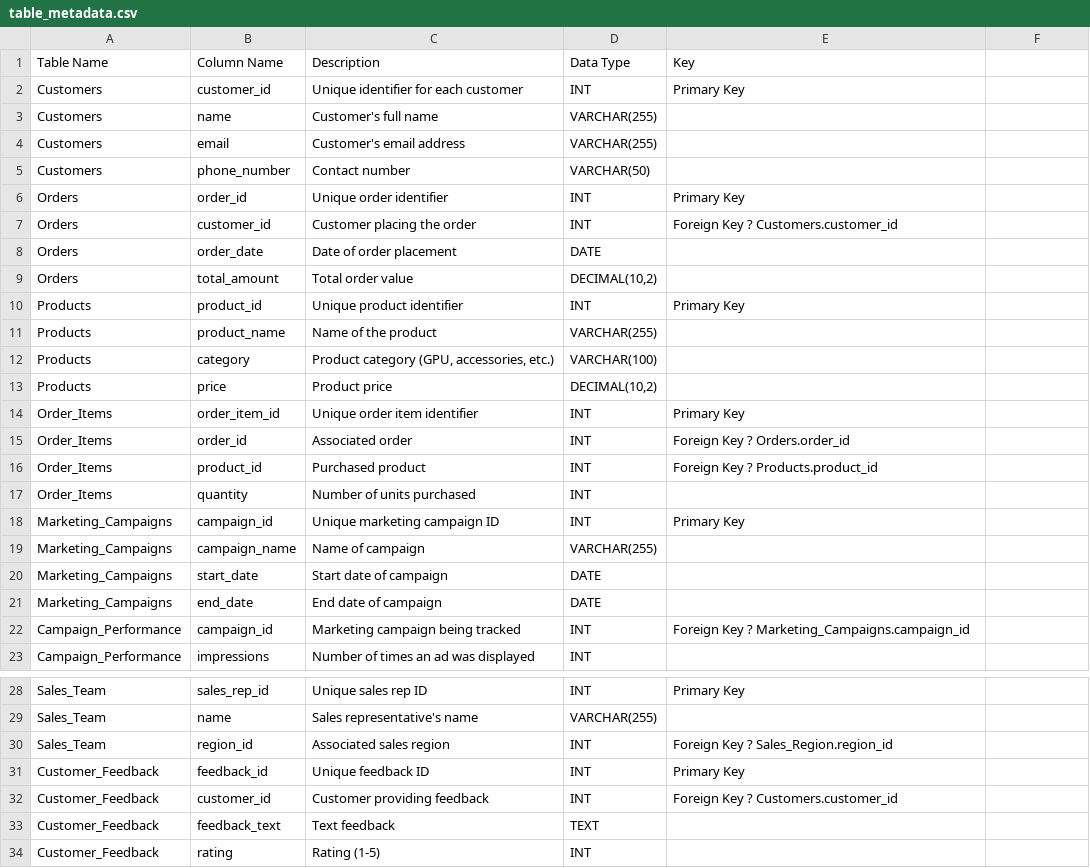
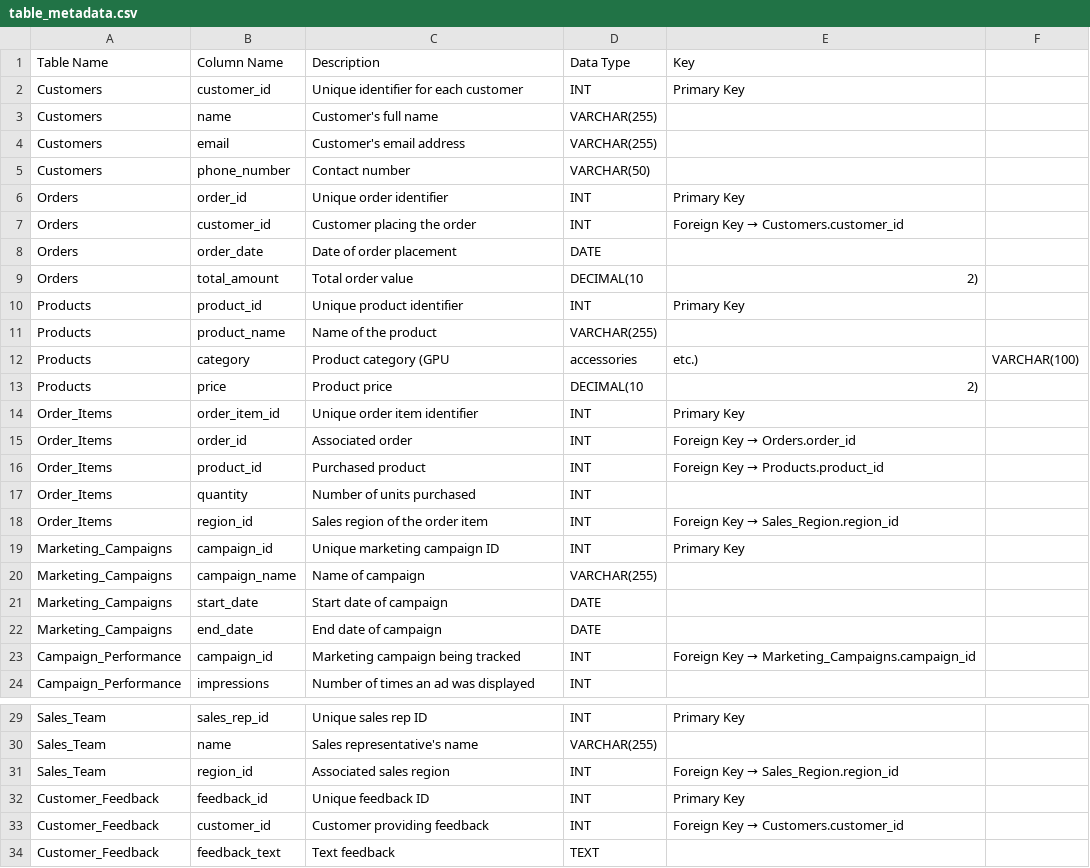
Before and after one commit to vivekaradshan/data-assist-agent, a CSV file: table_metadata.csv, drawn as a sheet; only a part is shown, gaps mark what is left out; the shorter side is filled out with more unchanged rows.

```diff
--- a/table_metadata.csv
+++ b/table_metadata.csv
@@ -6,13 +6,14 @@ Customers,phone_number,Contact number,VARCHAR(50),
 Orders,order_id,Unique order identifier,INT,Primary Key
-Orders,customer_id,Customer placing the order,INT,Foreign Key ? Customers.customer_id
+Orders,customer_id,Customer placing the order,INT,Foreign Key → Customers.customer_id
 Orders,order_date,Date of order placement,DATE,
-Orders,total_amount,Total order value,"DECIMAL(10,2)",
+Orders,total_amount,Total order value,DECIMAL(10,2),
 Products,product_id,Unique product identifier,INT,Primary Key
 Products,product_name,Name of the product,VARCHAR(255),
-Products,category,"Product category (GPU, accessories, etc.)",VARCHAR(100),
-Products,price,Product price,"DECIMAL(10,2)",
+Products,category,Product category (GPU, accessories, etc.),VARCHAR(100),
+Products,price,Product price,DECIMAL(10,2),
 Order_Items,order_item_id,Unique order item identifier,INT,Primary Key
-Order_Items,order_id,Associated order,INT,Foreign Key ? Orders.order_id
-Order_Items,product_id,Purchased product,INT,Foreign Key ? Products.product_id
+Order_Items,order_id,Associated order,INT,Foreign Key → Orders.order_id
+Order_Items,product_id,Purchased product,INT,Foreign Key → Products.product_id
 Order_Items,quantity,Number of units purchased,INT,
+Order_Items,region_id,Sales region of the order item,INT,Foreign Key → Sales_Region.region_id
 Marketing_Campaigns,campaign_id,Unique marketing campaign ID,INT,Primary Key
@@ -21,3 +22,3 @@ Marketing_Campaigns,start_date,Start date of campaign,DATE,
 Marketing_Campaigns,end_date,End date of campaign,DATE,
-Campaign_Performance,campaign_id,Marketing campaign being tracked,INT,Foreign Key ? Marketing_Campaigns.campaign_id
+Campaign_Performance,campaign_id,Marketing campaign being tracked,INT,Foreign Key → Marketing_Campaigns.campaign_id
 Campaign_Performance,impressions,Number of times an ad was displayed,INT,
@@ -29,5 +30,5 @@ Sales_Team,sales_rep_id,Unique sales rep ID,INT,Primary Key
 Sales_Team,name,Sales representative's name,VARCHAR(255),
-Sales_Team,region_id,Associated sales region,INT,Foreign Key ? Sales_Region.region_id
+Sales_Team,region_id,Associated sales region,INT,Foreign Key → Sales_Region.region_id
 Customer_Feedback,feedback_id,Unique feedback ID,INT,Primary Key
-Customer_Feedback,customer_id,Customer providing feedback,INT,Foreign Key ? Customers.customer_id
+Customer_Feedback,customer_id,Customer providing feedback,INT,Foreign Key → Customers.customer_id
 Customer_Feedback,feedback_text,Text feedback,TEXT,
```
Also changed, not shown: 1 other file.
